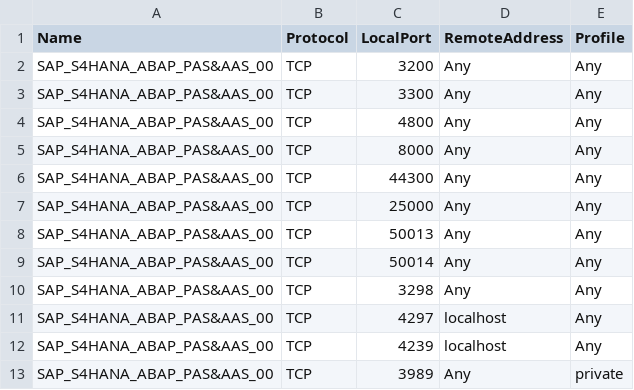
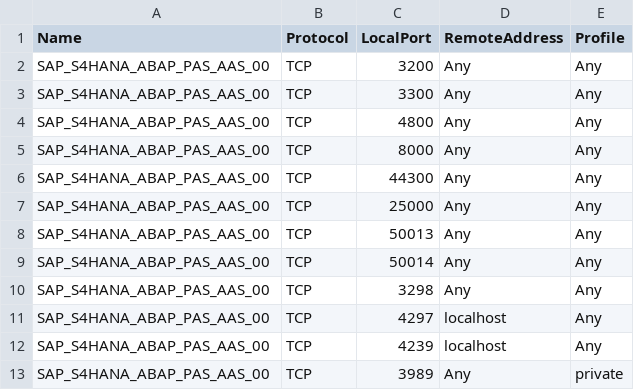
Before and after one commit to k112h1/WinFirewallRules, a CSV file: rules_SAP_S4HANA_ABAP_PAS_AAS_00.csv, drawn as a sheet.

Commit message:
fix: remove "&" from .csv file contents

```diff
--- a/rules_SAP_S4HANA_ABAP_PAS_AAS_00.csv
+++ b/rules_SAP_S4HANA_ABAP_PAS_AAS_00.csv
@@ -1,13 +1,13 @@
 Name,Protocol,LocalPort,RemoteAddress,Profile
-SAP_S4HANA_ABAP_PAS&AAS_00,TCP,3200,Any,Any
-SAP_S4HANA_ABAP_PAS&AAS_00,TCP,3300,Any,Any
-SAP_S4HANA_ABAP_PAS&AAS_00,TCP,4800,Any,Any
-SAP_S4HANA_ABAP_PAS&AAS_00,TCP,8000,Any,Any
-SAP_S4HANA_ABAP_PAS&AAS_00,TCP,44300,Any,Any
-SAP_S4HANA_ABAP_PAS&AAS_00,TCP,25000,Any,Any
-SAP_S4HANA_ABAP_PAS&AAS_00,TCP,50013,Any,Any
-SAP_S4HANA_ABAP_PAS&AAS_00,TCP,50014,Any,Any
-SAP_S4HANA_ABAP_PAS&AAS_00,TCP,3298,Any,Any
-SAP_S4HANA_ABAP_PAS&AAS_00,TCP,4297,localhost,Any
-SAP_S4HANA_ABAP_PAS&AAS_00,TCP,4239,localhost,Any
-SAP_S4HANA_ABAP_PAS&AAS_00,TCP,3989,Any,private
+SAP_S4HANA_ABAP_PAS_AAS_00,TCP,3200,Any,Any
+SAP_S4HANA_ABAP_PAS_AAS_00,TCP,3300,Any,Any
+SAP_S4HANA_ABAP_PAS_AAS_00,TCP,4800,Any,Any
+SAP_S4HANA_ABAP_PAS_AAS_00,TCP,8000,Any,Any
+SAP_S4HANA_ABAP_PAS_AAS_00,TCP,44300,Any,Any
+SAP_S4HANA_ABAP_PAS_AAS_00,TCP,25000,Any,Any
+SAP_S4HANA_ABAP_PAS_AAS_00,TCP,50013,Any,Any
+SAP_S4HANA_ABAP_PAS_AAS_00,TCP,50014,Any,Any
+SAP_S4HANA_ABAP_PAS_AAS_00,TCP,3298,Any,Any
+SAP_S4HANA_ABAP_PAS_AAS_00,TCP,4297,localhost,Any
+SAP_S4HANA_ABAP_PAS_AAS_00,TCP,4239,localhost,Any
+SAP_S4HANA_ABAP_PAS_AAS_00,TCP,3989,Any,private
```
